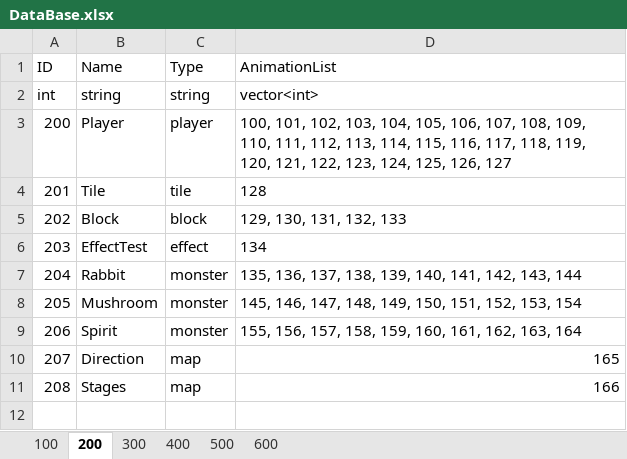
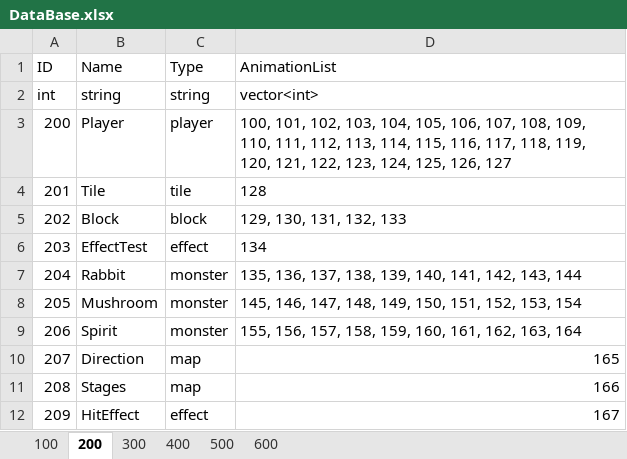
Before and after one commit to DJMAXJOAA/WinAPIProject, an Excel workbook: Output/bin/content/data/DataBase.xlsx, sheet 200, drawn as a sheet; values as stored, in another font and other column widths than the file's, no borders; the diff names each change by its address in the sheet, - before the commit and + after, or states it on an @@ line.

```diff
--- a/Output/bin/content/data/DataBase.xlsx (sheet 200)
+++ b/Output/bin/content/data/DataBase.xlsx (sheet 200)
+row 12: 209 | HitEffect | effect | 167
```
Also changed, not shown: sheet 100, sheet 600, 36 other files.
